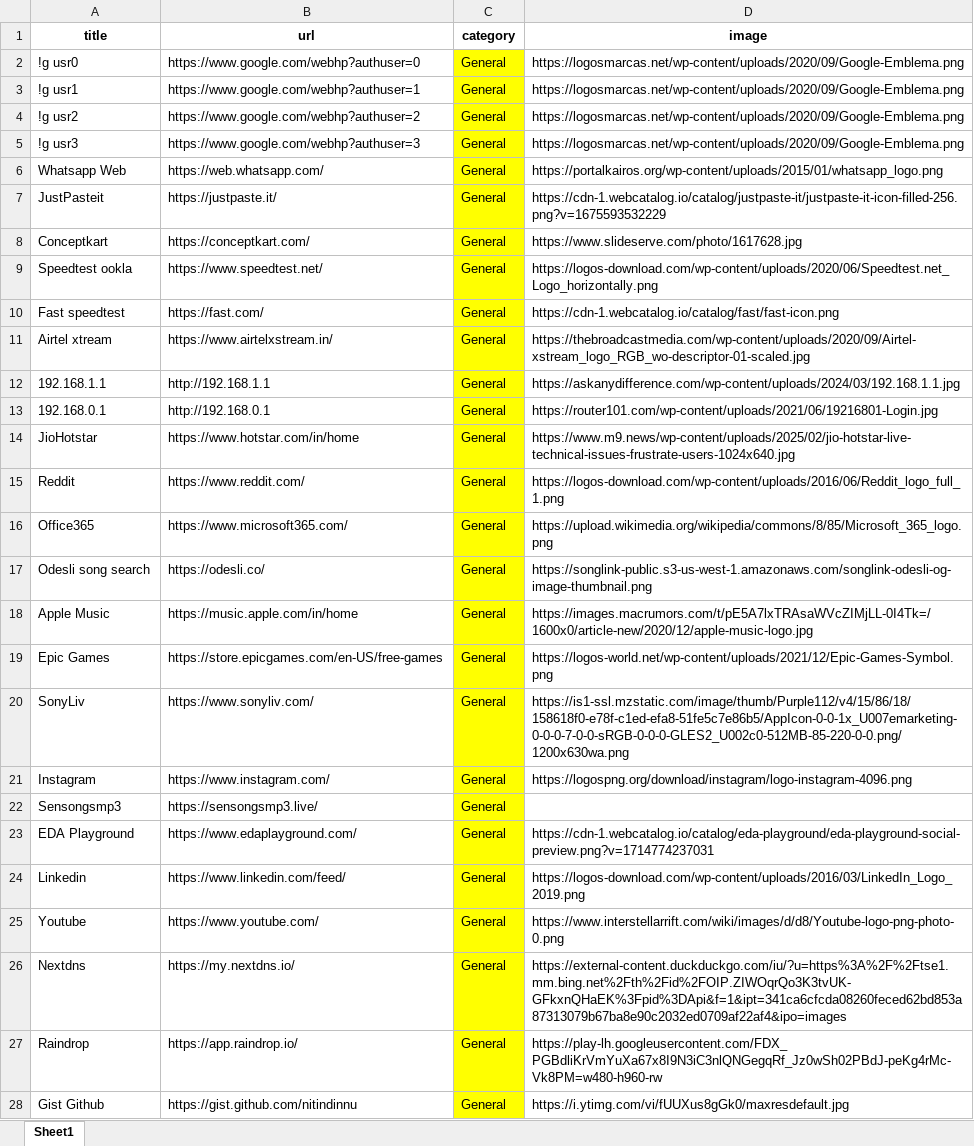
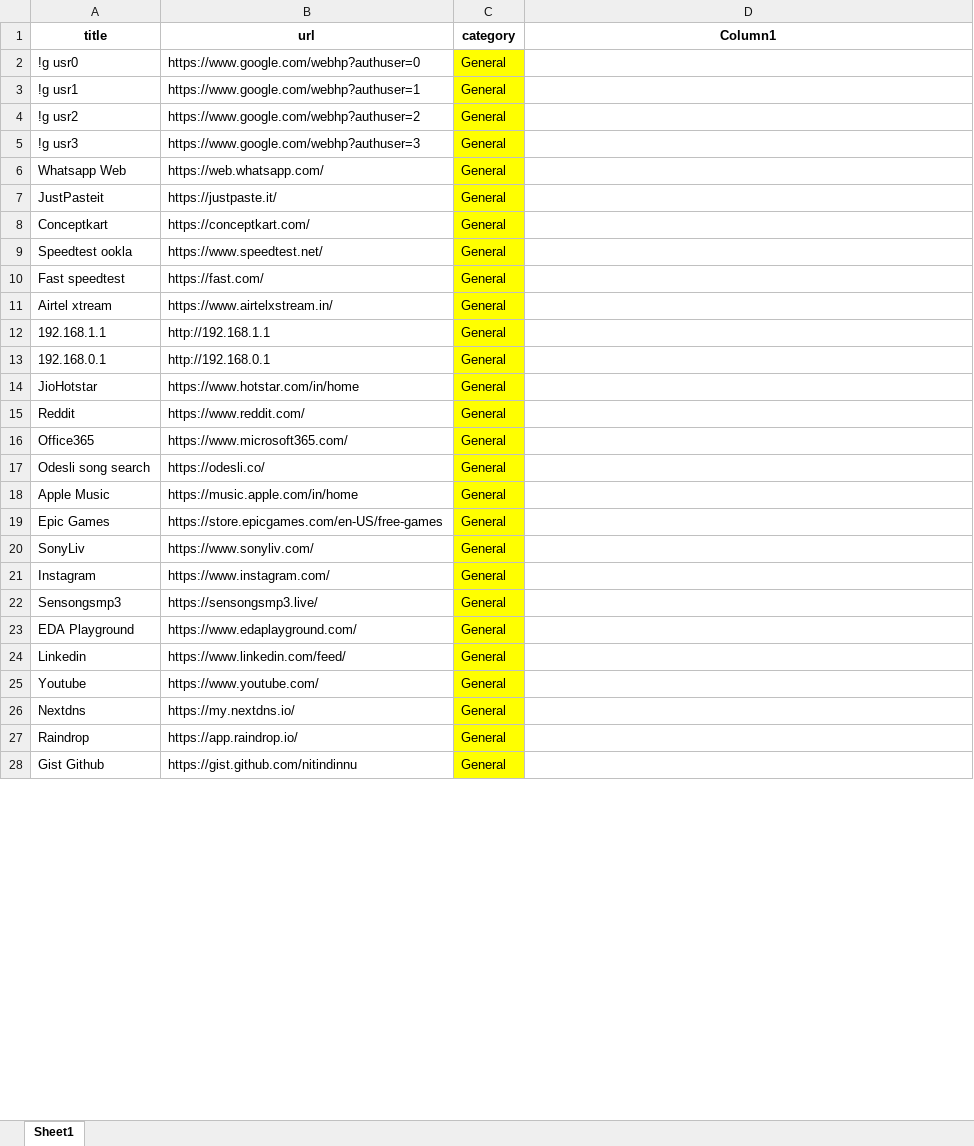
Before and after one commit to nitindinnu/html_bookmarks, an Excel workbook: bookmarks.xlsx, sheet Sheet1, drawn as a sheet; only a part is shown; values as stored, in another font and other column widths than the file's, no borders; table styles not drawn; the diff covers the shown part only; the diff names each change by its address in the sheet, - before the commit and + after, or states it on an @@ line.

Commit message:
Update bookmarks.xlsx

```diff
--- a/bookmarks.xlsx (sheet Sheet1)
+++ b/bookmarks.xlsx (sheet Sheet1)
-D1: image
+D1: Column1
-D2:D5 (Column1): https://logosmarcas.net/wp-content/uploads/2020/09/Google-Emblema.png
+D2:D5 (Column1): (empty)
-D6 (Column1): https://portalkairos.org/wp-content/uploads/2015/01/whatsapp_logo.png
+D6 (Column1): (empty)
-D7 (Column1): https://cdn-1.webcatalog.io/catalog/justpaste-it/justpaste-it-icon-filled-256.png?v=1675593532229
+D7 (Column1): (empty)
-D8 (Column1): https://www.slideserve.com/photo/1617628.jpg
+D8 (Column1): (empty)
-D9 (Column1): https://logos-download.com/wp-content/uploads/2020/06/Speedtest.net_Logo_horizontally.png
+D9 (Column1): (empty)
-D10 (Column1): https://cdn-1.webcatalog.io/catalog/fast/fast-icon.png
+D10 (Column1): (empty)
-D11 (Column1): https://thebroadcastmedia.com/wp-content/uploads/2020/09/Airtel-xstream_logo_RGB_wo-descriptor-01-scaled.jpg
+D11 (Column1): (empty)
-D12 (Column1): https://askanydifference.com/wp-content/uploads/2024/03/192.168.1.1.jpg
+D12 (Column1): (empty)
-D13 (Column1): https://router101.com/wp-content/uploads/2021/06/19216801-Login.jpg
+D13 (Column1): (empty)
-D14 (Column1): https://www.m9.news/wp-content/uploads/2025/02/jio-hotstar-live-technical-issues-frustrate-users-1024x640.jpg
+D14 (Column1): (empty)
-D15 (Column1): https://logos-download.com/wp-content/uploads/2016/06/Reddit_logo_full_1.png
+D15 (Column1): (empty)
-D16 (Column1): https://upload.wikimedia.org/wikipedia/commons/8/85/Microsoft_365_logo.png
+D16 (Column1): (empty)
-D17 (Column1): https://songlink-public.s3-us-west-1.amazonaws.com/songlink-odesli-og-image-thumbnail.png
+D17 (Column1): (empty)
-D18 (Column1): https://images.macrumors.com/t/pE5A7lxTRAsaWVcZIMjLL-0I4Tk=/1600x0/article-new/2020/12/apple-music-logo.jpg
+D18 (Column1): (empty)
-D19 (Column1): https://logos-world.net/wp-content/uploads/2021/12/Epic-Games-Symbol.png
+D19 (Column1): (empty)
-D20 (Column1): https://is1-ssl.mzstatic.com/image/thumb/Purple112/v4/15/86/18/158618f0-e78f-c1ed-efa8-51fe5c7e86b5/AppIcon-0-0-1x_U007emarketing-0-0-0-7-0-0-sRGB-0-0-0-GLES2_U002c0-512MB-85-220-0-0.png/1200x630wa.png
+D20 (Column1): (empty)
-D21 (Column1): https://logospng.org/download/instagram/logo-instagram-4096.png
+D21 (Column1): (empty)
-D23 (Column1): https://cdn-1.webcatalog.io/catalog/eda-playground/eda-playground-social-preview.png?v=1714774237031
+D23 (Column1): (empty)
-D24 (Column1): https://logos-download.com/wp-content/uploads/2016/03/LinkedIn_Logo_2019.png
+D24 (Column1): (empty)
-D25 (Column1): https://www.interstellarrift.com/wiki/images/d/d8/Youtube-logo-png-photo-0.png
+D25 (Column1): (empty)
-D26 (Column1): https://external-content.duckduckgo.com/iu/?u=https%3A%2F%2Ftse1.mm.bing.net%2Fth%2Fid%2FOIP.ZIWOqrQo3K3tvUK-GFkxnQHaEK%3Fpid%3DApi&f=1&ipt=341ca6cfcda08260feced62bd853a87313079b67ba8e90c2032ed0709af22af4&ipo=images
+D26 (Column1): (empty)
-D27 (Column1): https://play-lh.googleusercontent.com/FDX_PGBdliKrVmYuXa67x8I9N3iC3nlQNGegqRf_Jz0wSh02PBdJ-peKg4rMc-Vk8PM=w480-h960-rw
+D27 (Column1): (empty)
-D28 (Column1): https://i.ytimg.com/vi/fUUXus8gGk0/maxresdefault.jpg
+D28 (Column1): (empty)
```
Also changed, not shown: 111 edited cells elsewhere in this sheet.
